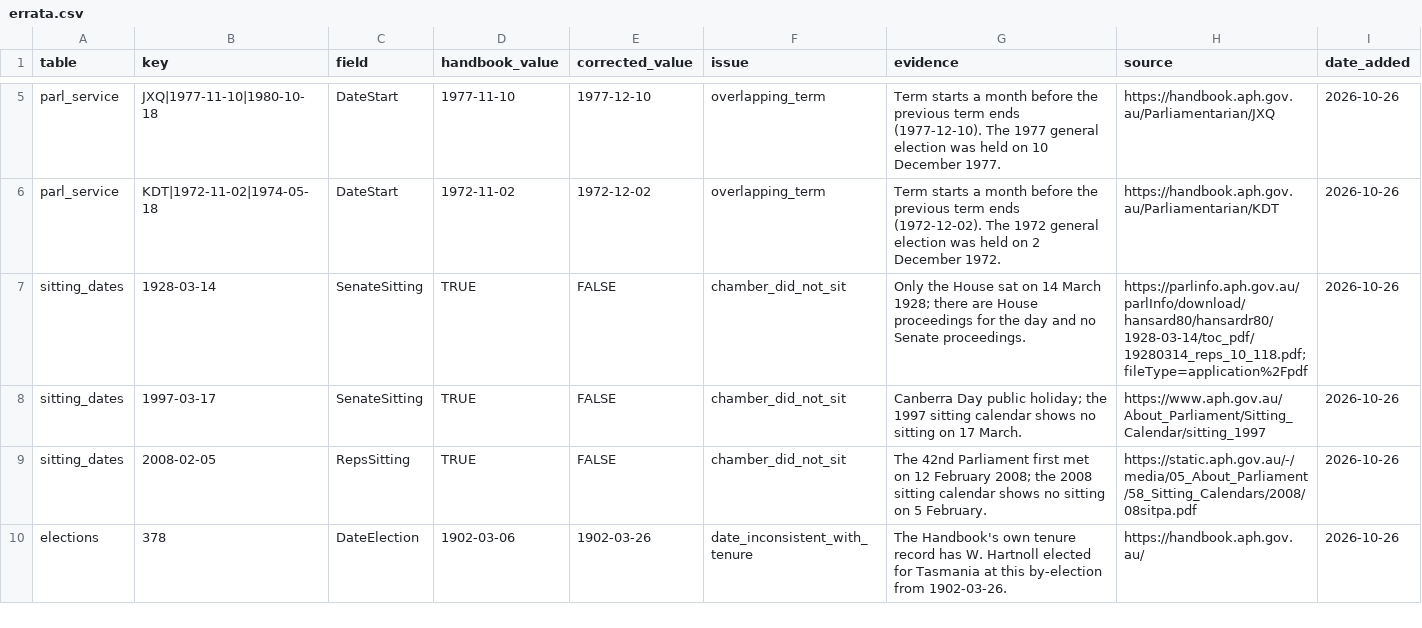
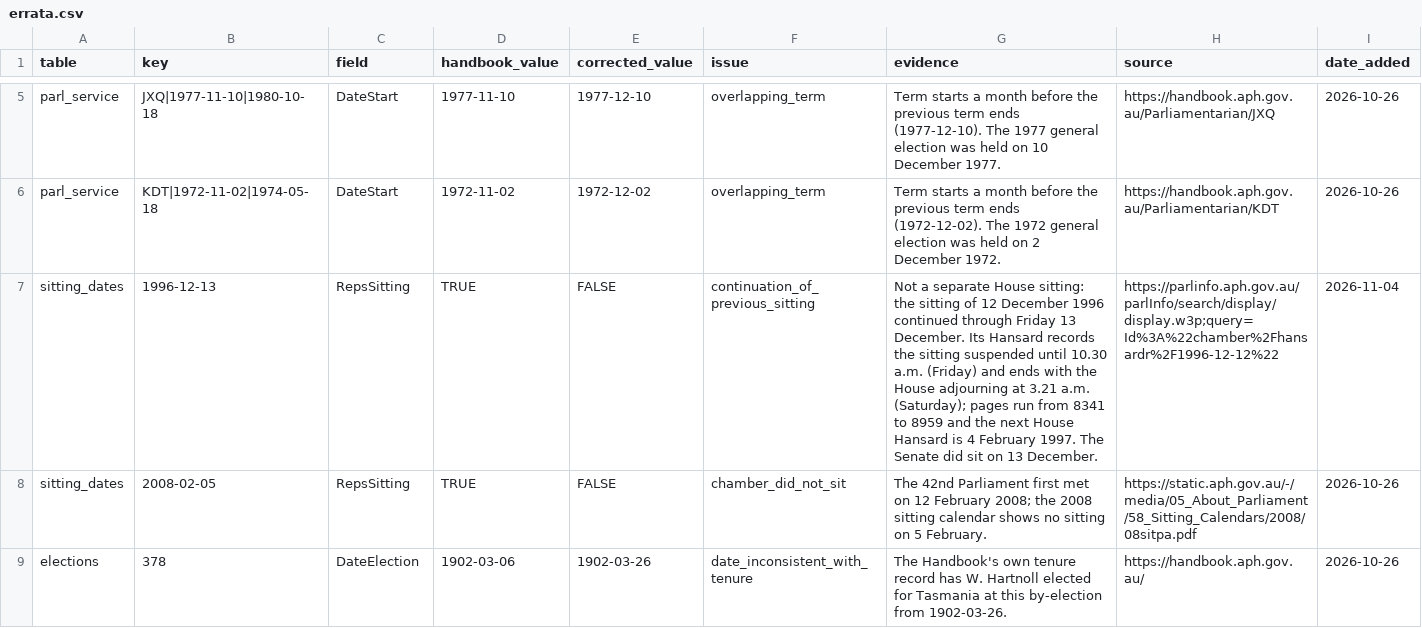
Before and after one commit to palesl/ausPH, a CSV file: inst/extdata/errata.csv, drawn as a sheet; only a part is shown, gaps mark what is left out.

```diff
--- a/inst/extdata/errata.csv
+++ b/inst/extdata/errata.csv
@@ -6,4 +6,3 @@ parl_service,JXQ|1977-11-10|1980-10-18,DateStart,1977-11-10,1977-12-10,overlappi
 parl_service,KDT|1972-11-02|1974-05-18,DateStart,1972-11-02,1972-12-02,overlapping_term,"Term starts a month before the previous term ends (1972-12-02). The 1972 general election was held on 2 December 1972.",https://handbook.aph.gov.au/Parliamentarian/KDT,2026-10-26
-sitting_dates,1928-03-14,SenateSitting,TRUE,FALSE,chamber_did_not_sit,"Only the House sat on 14 March 1928; there are House proceedings for the day and no Senate proceedings.",https://parlinfo.aph.gov.au/parlInfo/download/hansard80/hansardr80/1928-03-14/toc_pdf/19280314_reps_10_118.pdf;fileType=application%2Fpdf,2026-10-26
-sitting_dates,1997-03-17,SenateSitting,TRUE,FALSE,chamber_did_not_sit,"Canberra Day public holiday; the 1997 sitting calendar shows no sitting on 17 March.",https://www.aph.gov.au/About_Parliament/Sitting_Calendar/sitting_1997,2026-10-26
+sitting_dates,1996-12-13,RepsSitting,TRUE,FALSE,continuation_of_previous_sitting,"Not a separate House sitting: the sitting of 12 December 1996 continued through Friday 13 December. Its Hansard records the sitting suspended until 10.30 a.m. (Friday) and ends with the House adjourning at 3.21 a.m. (Saturday); pages run from 8341 to 8959 and the next House Hansard is 4 February 1997. The Senate did sit on 13 December.",https://parlinfo.aph.gov.au/parlInfo/search/display/display.w3p;query=Id%3A%22chamber%2Fhansardr%2F1996-12-12%22,2026-11-04
 sitting_dates,2008-02-05,RepsSitting,TRUE,FALSE,chamber_did_not_sit,"The 42nd Parliament first met on 12 February 2008; the 2008 sitting calendar shows no sitting on 5 February.",https://static.aph.gov.au/-/media/05_About_Parliament/58_Sitting_Calendars/2008/08sitpa.pdf,2026-10-26
```
Also changed, not shown: 10 other files.
